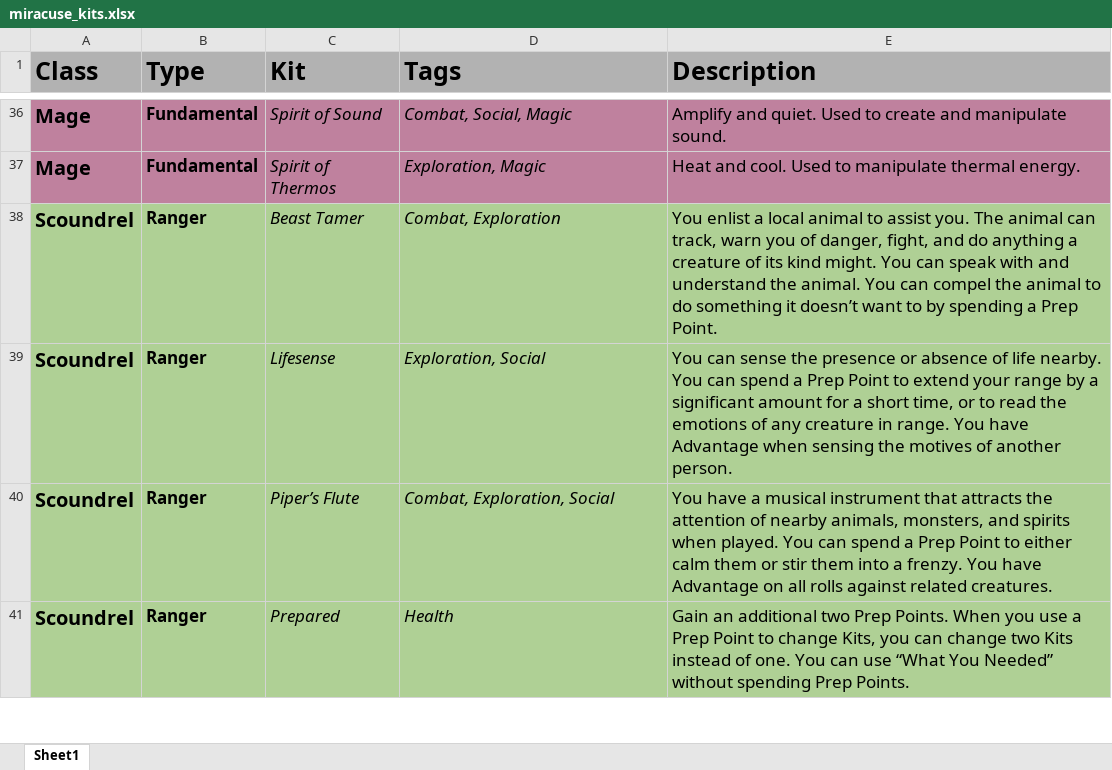
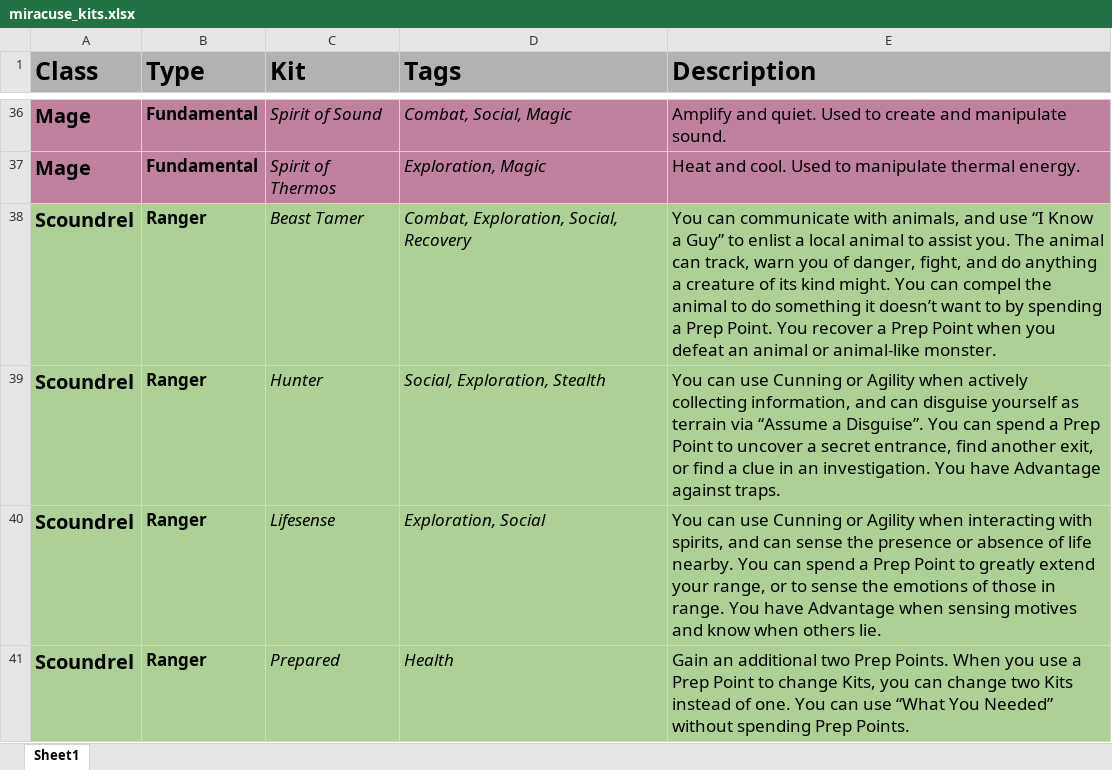
Before and after one commit to miracuse/miracuse.github.io, an Excel workbook: miracuse_kits.xlsx, sheet Sheet1, drawn as a sheet; only a part is shown, gaps mark what is left out; values as stored, in another font and other column widths than the file's, no borders; charts and pictures not drawn; removed rows and columns are numbered as before the commit, all else as after; the diff covers the shown part only; the diff names each change by its address in the sheet, - before the commit and + after, or states it on an @@ line.

```diff
--- a/miracuse_kits.xlsx (sheet Sheet1)
+++ b/miracuse_kits.xlsx (sheet Sheet1)
-D38 (Tags): Combat, Exploration
+D38 (Tags): Combat, Exploration, Social, Recovery
-E38 (Description): You enlist a local animal to assist you. The animal can track, warn you of danger, fight, and do anything a creature of its kind might. You can speak with and understand the animal. You can compel the animal to do something it doesn’t want to by spending a Prep Point.
+E38 (Description): You can communicate with animals, and use “I Know a Guy” to enlist a local animal to assist you. The animal can track, warn you of danger, fight, and do anything a creature of its kind might. You can compel the animal to do something it doesn’t want to by spending a Prep Point. You recover a Prep Point when you defeat an animal or animal-like monster.
+row 39: Scoundrel | Ranger | Hunter | Social, Exploration, Stealth | You can use Cunning or Agility when actively collecting information, and can disguise yourself as terrain via “Assume a Disguise”. You can spend a Prep Point to uncover a secret entrance, find another exit, or find a clue in an investigation. You have Advantage against traps.
-E40 (Description): You can sense the presence or absence of life nearby. You can spend a Prep Point to extend your range by a significant amount for a short time, or to read the emotions of any creature in range. You have Advantage when sensing the motives of another person.
+E40 (Description): You can use Cunning or Agility when interacting with spirits, and can sense the presence or absence of life nearby. You can spend a Prep Point to greatly extend your range, or to sense the emotions of those in range. You have Advantage when sensing motives and know when others lie.
-row 40: Scoundrel | Ranger | Piper’s Flute | Combat, Exploration, Social | You have a musical instrument that attracts the attention of nearby animals, monsters, and spirits when played. You can spend a Prep Point to either calm them or stir them into a frenzy. You have Advantage on all rolls against related creatures.
```
Also changed, not shown: 1 added row, 1 removed row and 9 edited cells elsewhere in this sheet, 12 other files.
